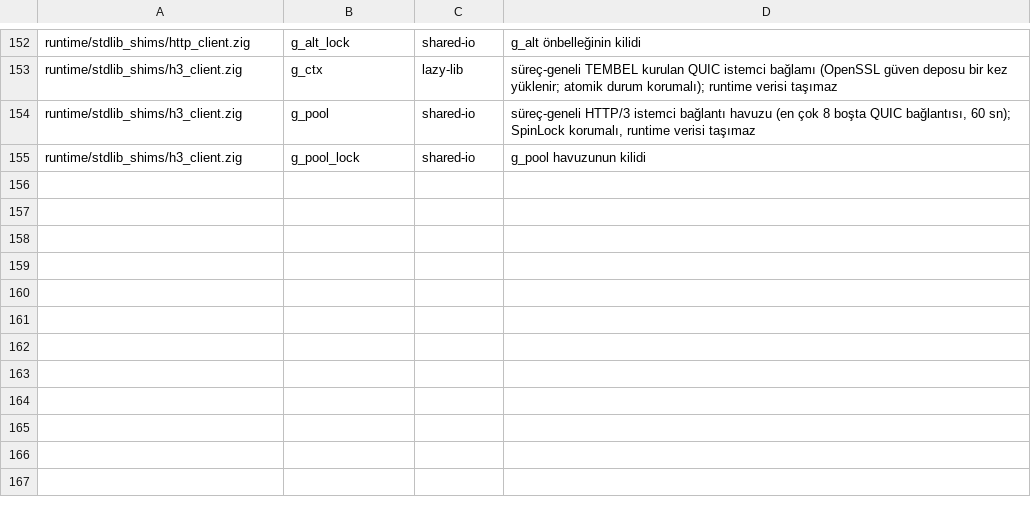
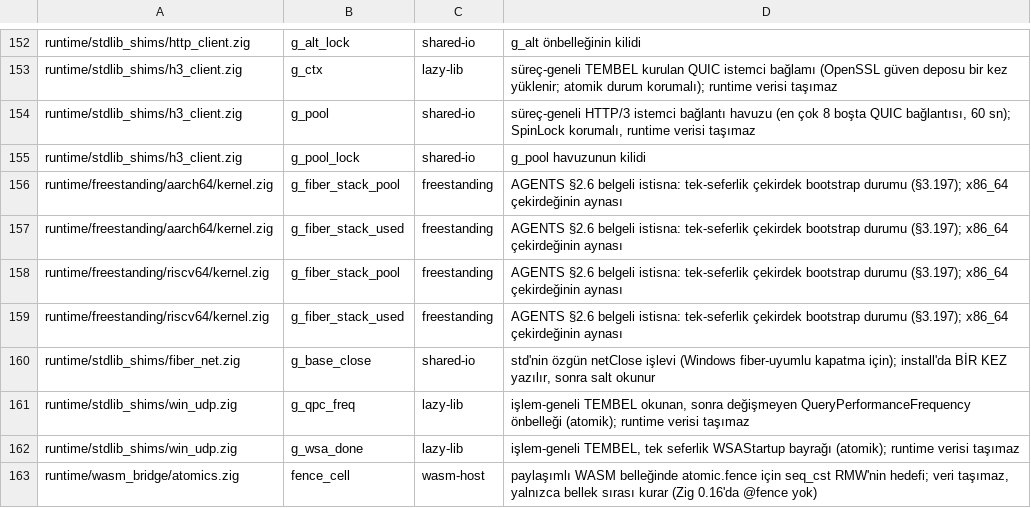
Before and after one commit to mburakmmm/nox-lang, a TSV file: project/global-state-allowlist.tsv, drawn as a sheet; only a part is shown, gaps mark what is left out.

```diff
--- a/project/global-state-allowlist.tsv
+++ b/project/global-state-allowlist.tsv
@@ -155 +155,9 @@ runtime/stdlib_shims/h3_client.zig	g_pool	shared-io	süreç-geneli HTTP/3 istemc
 runtime/stdlib_shims/h3_client.zig	g_pool_lock	shared-io	g_pool havuzunun kilidi
+runtime/freestanding/aarch64/kernel.zig	g_fiber_stack_pool	freestanding	AGENTS §2.6 belgeli istisna: tek-seferlik çekirdek bootstrap durumu (§3.197); x86_64 çekirdeğinin aynası
+runtime/freestanding/aarch64/kernel.zig	g_fiber_stack_used	freestanding	AGENTS §2.6 belgeli istisna: tek-seferlik çekirdek bootstrap durumu (§3.197); x86_64 çekirdeğinin aynası
+runtime/freestanding/riscv64/kernel.zig	g_fiber_stack_pool	freestanding	AGENTS §2.6 belgeli istisna: tek-seferlik çekirdek bootstrap durumu (§3.197); x86_64 çekirdeğinin aynası
+runtime/freestanding/riscv64/kernel.zig	g_fiber_stack_used	freestanding	AGENTS §2.6 belgeli istisna: tek-seferlik çekirdek bootstrap durumu (§3.197); x86_64 çekirdeğinin aynası
+runtime/stdlib_shims/fiber_net.zig	g_base_close	shared-io	std'nin özgün netClose işlevi (Windows fiber-uyumlu kapatma için); install'da BİR KEZ yazılır, sonra salt okunur
+runtime/stdlib_shims/win_udp.zig	g_qpc_freq	lazy-lib	işlem-geneli TEMBEL okunan, sonra değişmeyen QueryPerformanceFrequency önbelleği (atomik); runtime verisi taşımaz
+runtime/stdlib_shims/win_udp.zig	g_wsa_done	lazy-lib	işlem-geneli TEMBEL, tek seferlik WSAStartup bayrağı (atomik); runtime verisi taşımaz
+runtime/wasm_bridge/atomics.zig	fence_cell	wasm-host	paylaşımlı WASM belleğinde atomic.fence için seq_cst RMW'nin hedefi; veri taşımaz, yalnızca bellek sırası kurar (Zig 0.16'da @fence yok)
```
Also changed, not shown: 5 other files.
